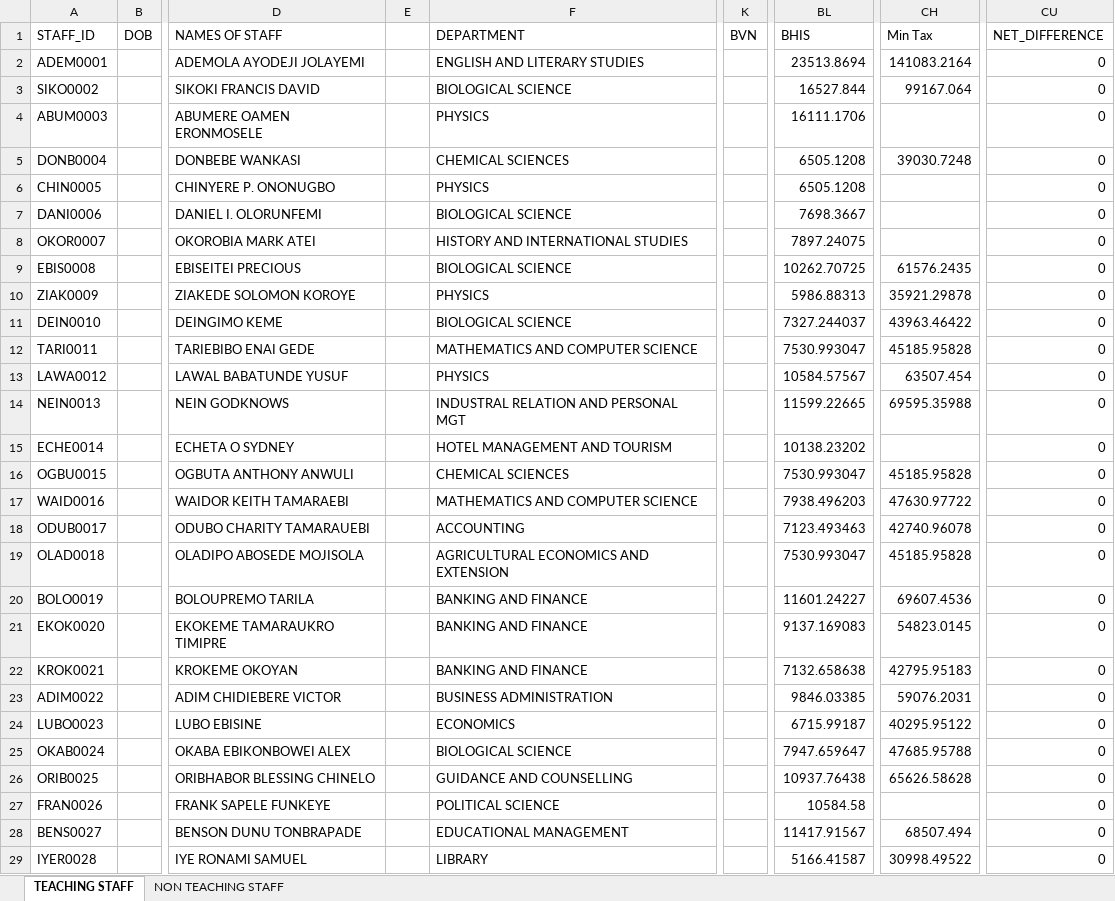
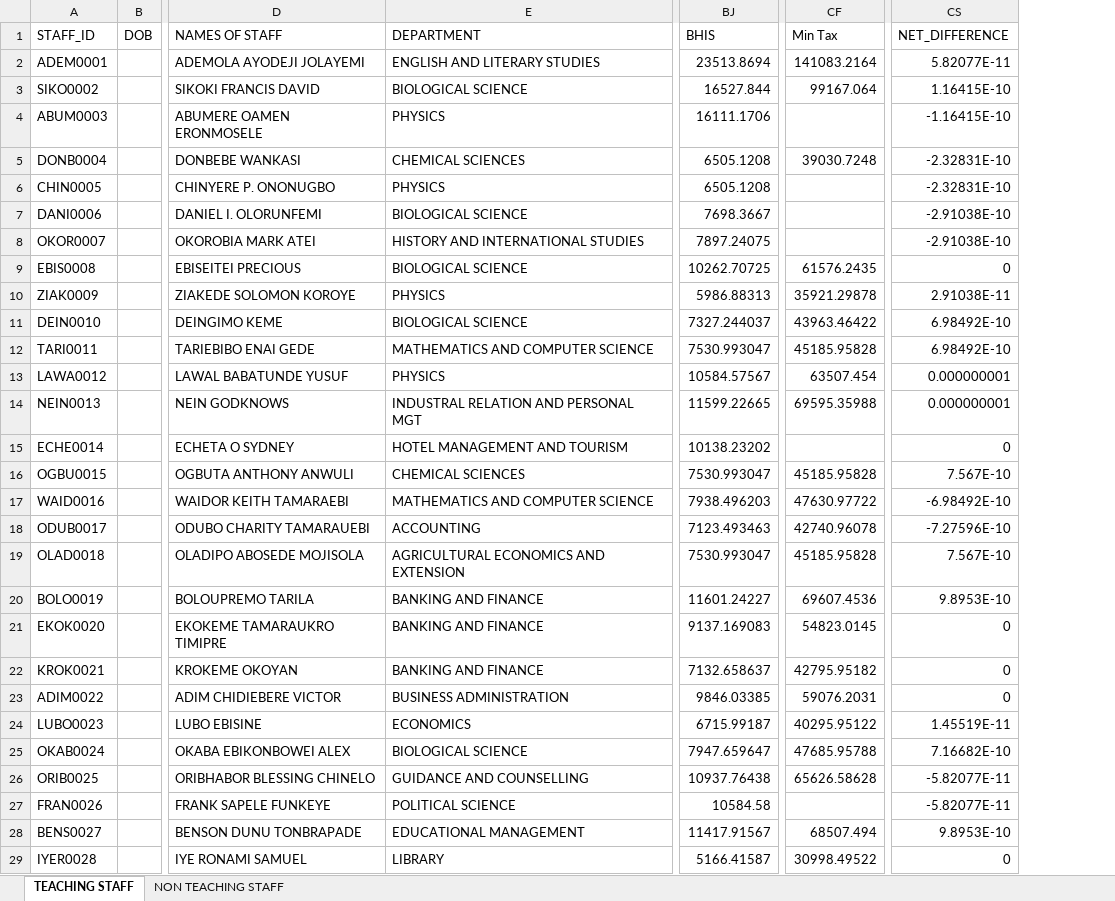
Before and after one commit to x17green/uoa-printer, an Excel workbook: docs/data/PAYROLL_TEMPLATE_WITH_DOB_AND_CALCULATIONS.xlsx, sheet TEACHING STAFF, drawn as a sheet; only a part is shown, gaps mark what is left out; values as stored, in another font and other column widths than the file's, no borders; removed rows and columns are numbered as before the commit, all else as after; the diff covers the shown part only; the diff names each change by its address in the sheet, - before the commit and + after, or states it on an @@ line.

```diff
--- a/docs/data/PAYROLL_TEMPLATE_WITH_DOB_AND_CALCULATIONS.xlsx (sheet TEACHING STAFF)
+++ b/docs/data/PAYROLL_TEMPLATE_WITH_DOB_AND_CALCULATIONS.xlsx (sheet TEACHING STAFF)
-column E, empty
-column K (BVN), empty
-CS2 (NET_DIFFERENCE): 0
+CS2 (NET_DIFFERENCE): 5.82077E-11
-CS3 (NET_DIFFERENCE): 0
+CS3 (NET_DIFFERENCE): 1.16415E-10
-CS4 (NET_DIFFERENCE): 0
+CS4 (NET_DIFFERENCE): -1.16415E-10
-CS5:CS6 (NET_DIFFERENCE): 0
+CS5:CS6 (NET_DIFFERENCE): -2.32831E-10
-CS7:CS8 (NET_DIFFERENCE): 0
+CS7:CS8 (NET_DIFFERENCE): -2.91038E-10
-CS10 (NET_DIFFERENCE): 0
+CS10 (NET_DIFFERENCE): 2.91038E-11
-CS11:CS12 (NET_DIFFERENCE): 0
+CS11:CS12 (NET_DIFFERENCE): 6.98492E-10
-CS13:CS14 (NET_DIFFERENCE): 0
+CS13:CS14 (NET_DIFFERENCE): 0.000000001
-CS16 (NET_DIFFERENCE): 0
+CS16 (NET_DIFFERENCE): 7.567E-10
-CS17 (NET_DIFFERENCE): 0
+CS17 (NET_DIFFERENCE): -6.98492E-10
-CS18 (NET_DIFFERENCE): 0
+CS18 (NET_DIFFERENCE): -7.27596E-10
-CS19 (NET_DIFFERENCE): 0
+CS19 (NET_DIFFERENCE): 7.567E-10
-CS20 (NET_DIFFERENCE): 0
+CS20 (NET_DIFFERENCE): 9.8953E-10
-BJ22 (BHIS): 7132.658638
+BJ22 (BHIS): 7132.658637
-CF22 (Min Tax): 42795.95183
+CF22 (Min Tax): 42795.95182
-CS24 (NET_DIFFERENCE): 0
+CS24 (NET_DIFFERENCE): 1.45519E-11
-CS25 (NET_DIFFERENCE): 0
+CS25 (NET_DIFFERENCE): 7.16682E-10
-CS26:CS27 (NET_DIFFERENCE): 0
+CS26:CS27 (NET_DIFFERENCE): -5.82077E-11
-CS28 (NET_DIFFERENCE): 0
+CS28 (NET_DIFFERENCE): 9.8953E-10
```
Also changed, not shown: 186 edited cells elsewhere in this sheet, sheet NON TEACHING STAFF, 48 other files.
